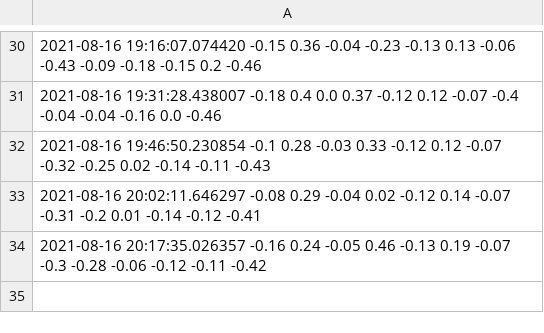
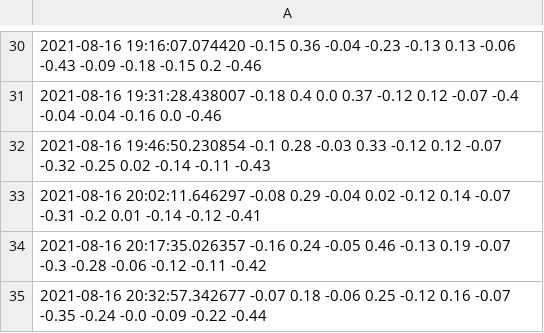
Before and after one commit to JalalElwazze/vibeDatabase, a CSV file: data.csv, drawn as a sheet; only a part is shown, gaps mark what is left out; the diff names each change by its address in the sheet, - before the commit and + after, or states it on an @@ line.

Commit message:
regular_update

```diff
--- a/data.csv
+++ b/data.csv
+row 35: 2021-08-16 20:32:57.342677 -0.07 0.18 -0.06 0.25 -0.12 0.16 -0.07 -0.35 -0.24 -0.0 -0.09 -0.22 -0.44
```
